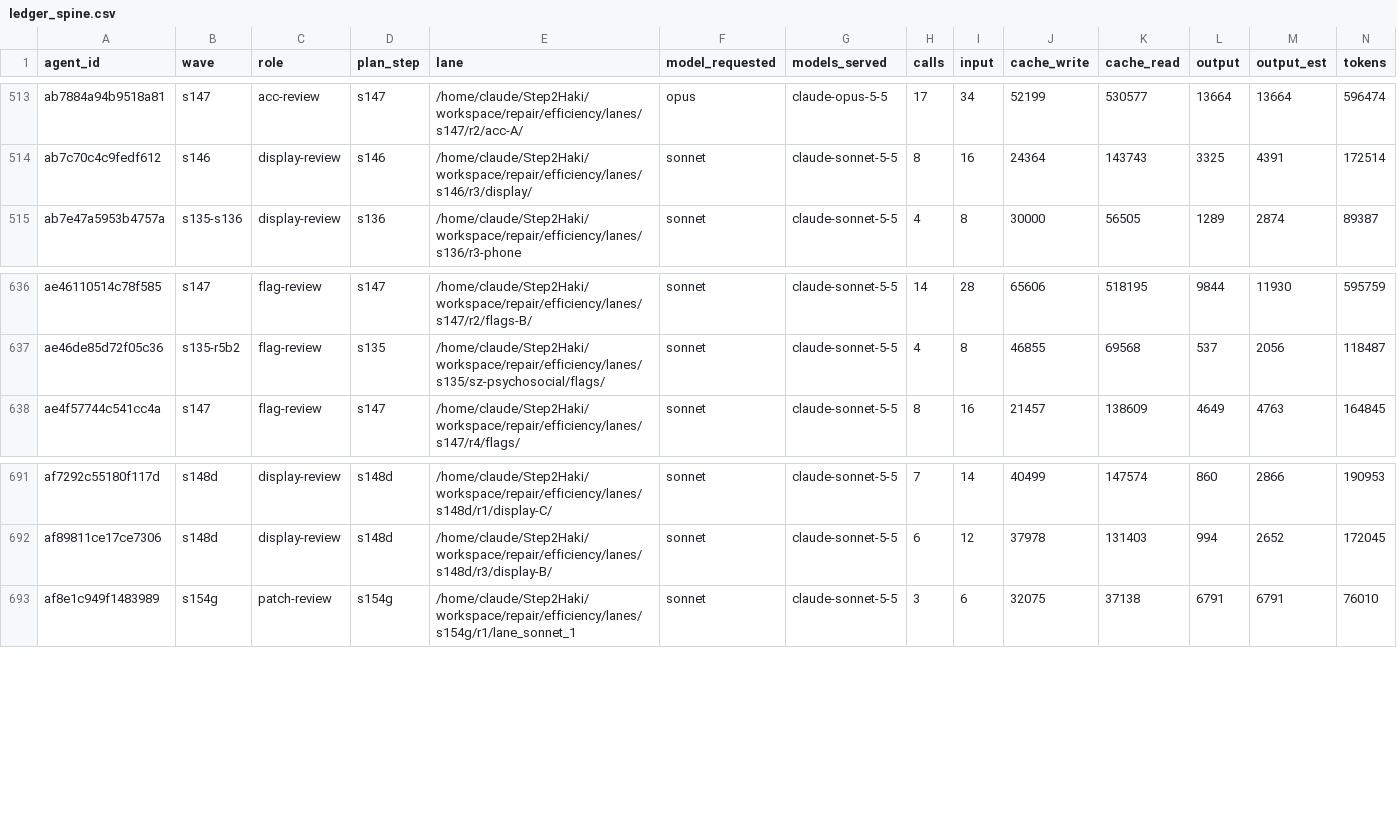
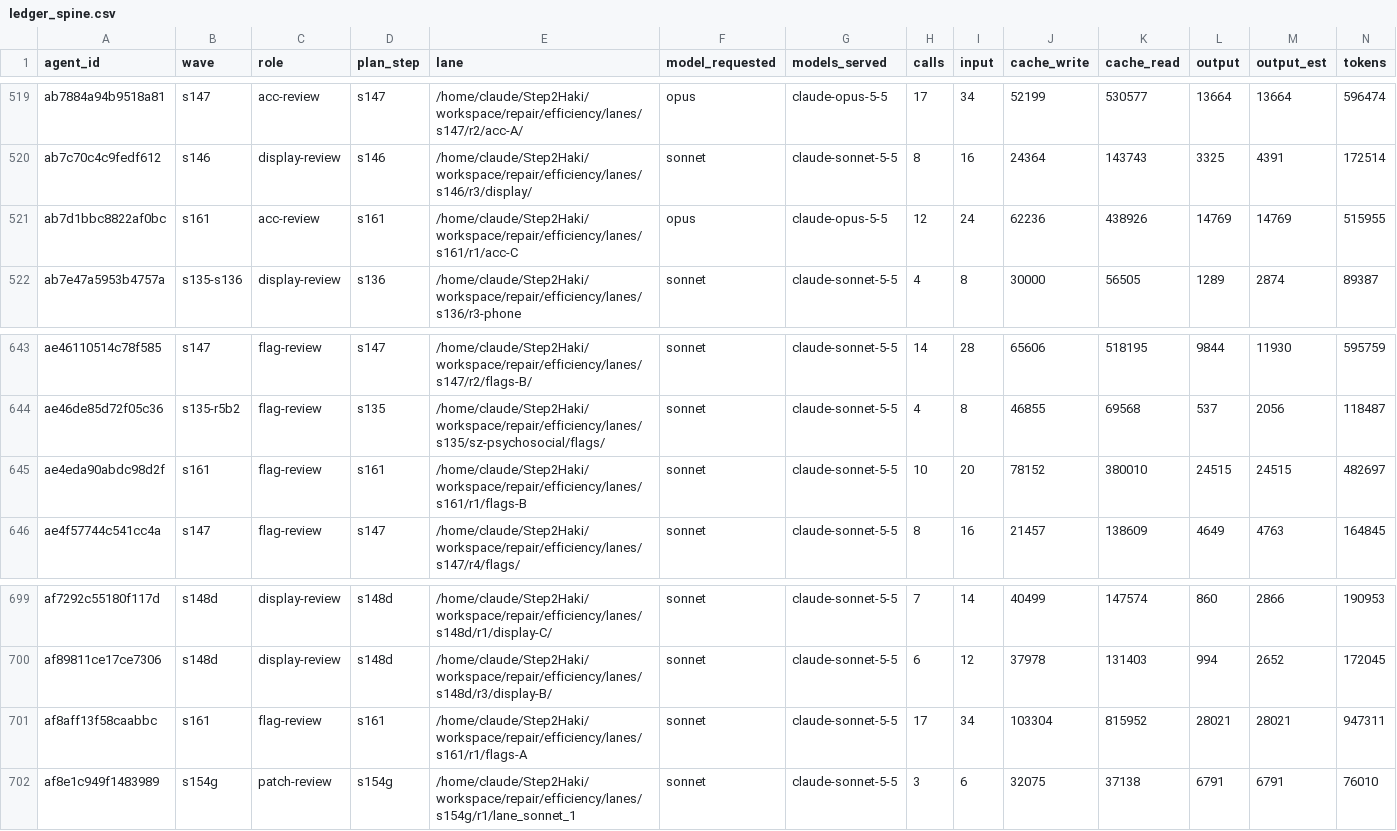
Before and after one commit to DrSaturnn/Step2Haki, a CSV file: workspace/repair/efficiency/ledger_spine.csv, drawn as a sheet; only a part is shown, gaps mark what is left out; rows hold the shown columns only; the diff covers the shown part only; the diff names each change by its address in the sheet, - before the commit and + after, or states it on an @@ line.

```diff
--- a/workspace/repair/efficiency/ledger_spine.csv
+++ b/workspace/repair/efficiency/ledger_spine.csv
+row 521: ab7d1bbc8822af0bc | s161 | acc-review | s161 | /home/claude/Step2Haki/workspace/repair/efficiency/lanes/s161/r1/acc-C | opus | claude-opus-5-5 | 12 | 24 | 62236 | 438926 | 14769 | 14769 | 515955
+row 645: ae4eda90abdc98d2f | s161 | flag-review | s161 | /home/claude/Step2Haki/workspace/repair/efficiency/lanes/s161/r1/flags-B | sonnet | claude-sonnet-5-5 | 10 | 20 | 78152 | 380010 | 24515 | 24515 | 482697
+row 701: af8aff13f58caabbc | s161 | flag-review | s161 | /home/claude/Step2Haki/workspace/repair/efficiency/lanes/s161/r1/flags-A | sonnet | claude-sonnet-5-5 | 17 | 34 | 103304 | 815952 | 28021 | 28021 | 947311
```
Also changed, not shown: 6 added rows elsewhere in this file, workspace/repair/efficiency/ledger_lead.csv, 2 other files.
